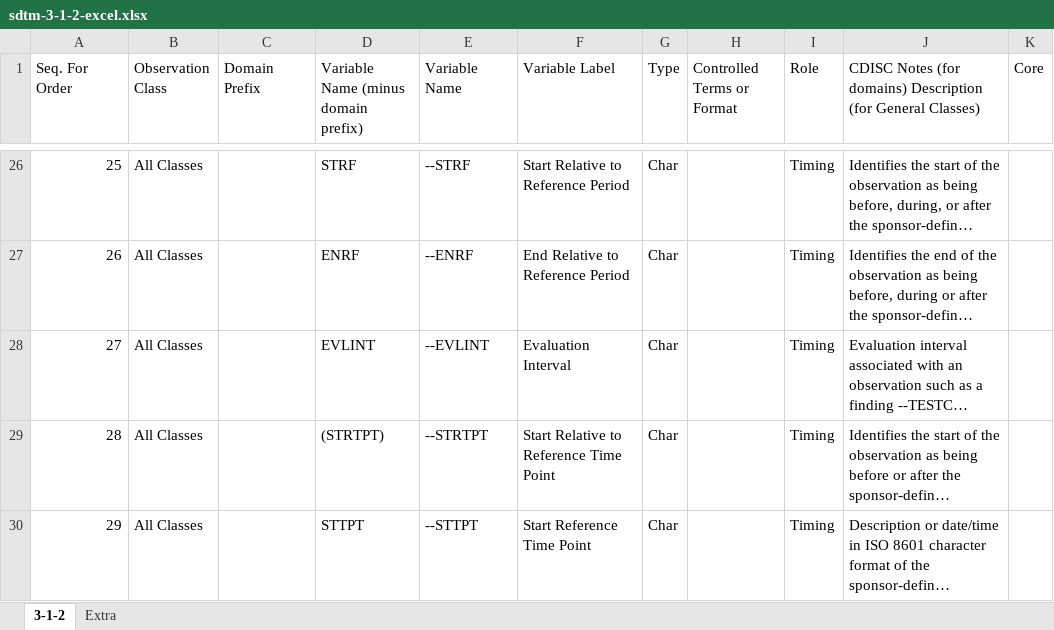
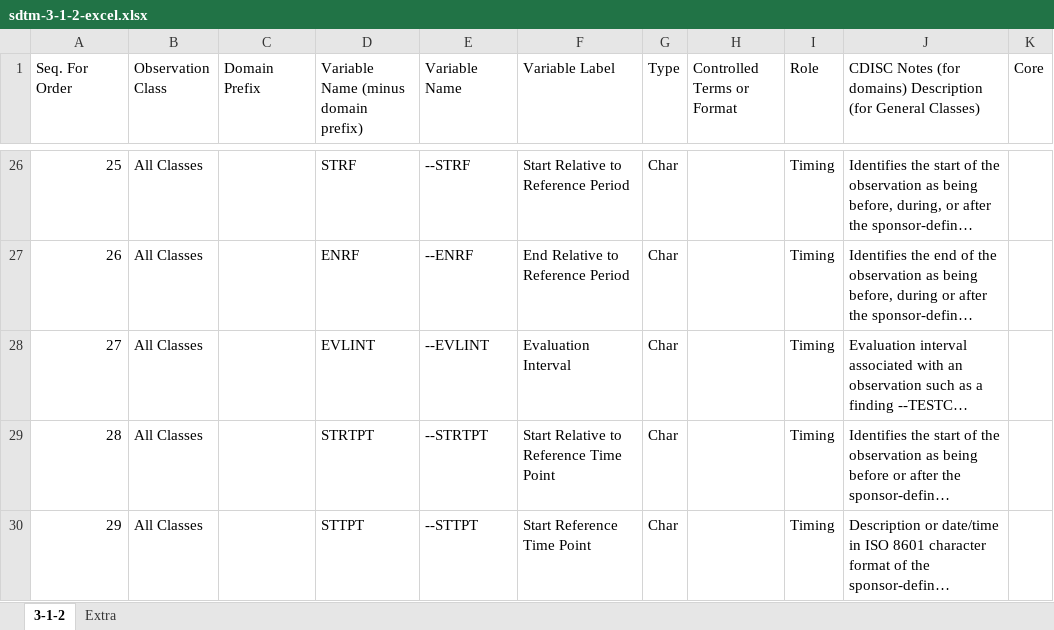
Before and after one commit to a3informatics/Glandon, an Excel workbook: db/load/cdisc/sdtm-3-1-2-excel.xlsx, sheet 3-1-2, drawn as a sheet; only a part is shown, gaps mark what is left out; long unchanged cells end in …; values as stored, in another font and other column widths than the file's, no cell formats; the diff covers the shown part only; the diff names each change by its address in the sheet, - before the commit and + after, or states it on an @@ line.

```diff
--- a/db/load/cdisc/sdtm-3-1-2-excel.xlsx (sheet 3-1-2)
+++ b/db/load/cdisc/sdtm-3-1-2-excel.xlsx (sheet 3-1-2)
-D29: (STRTPT)
+D29: STRTPT
```
Also changed, not shown: 15 edited cells elsewhere in this sheet, cell formats, db/load/cdisc/sdtm-3-1-3-excel.xlsx, db/load/cdisc/sdtm-3-2-excel.xlsx, 26 other files.
